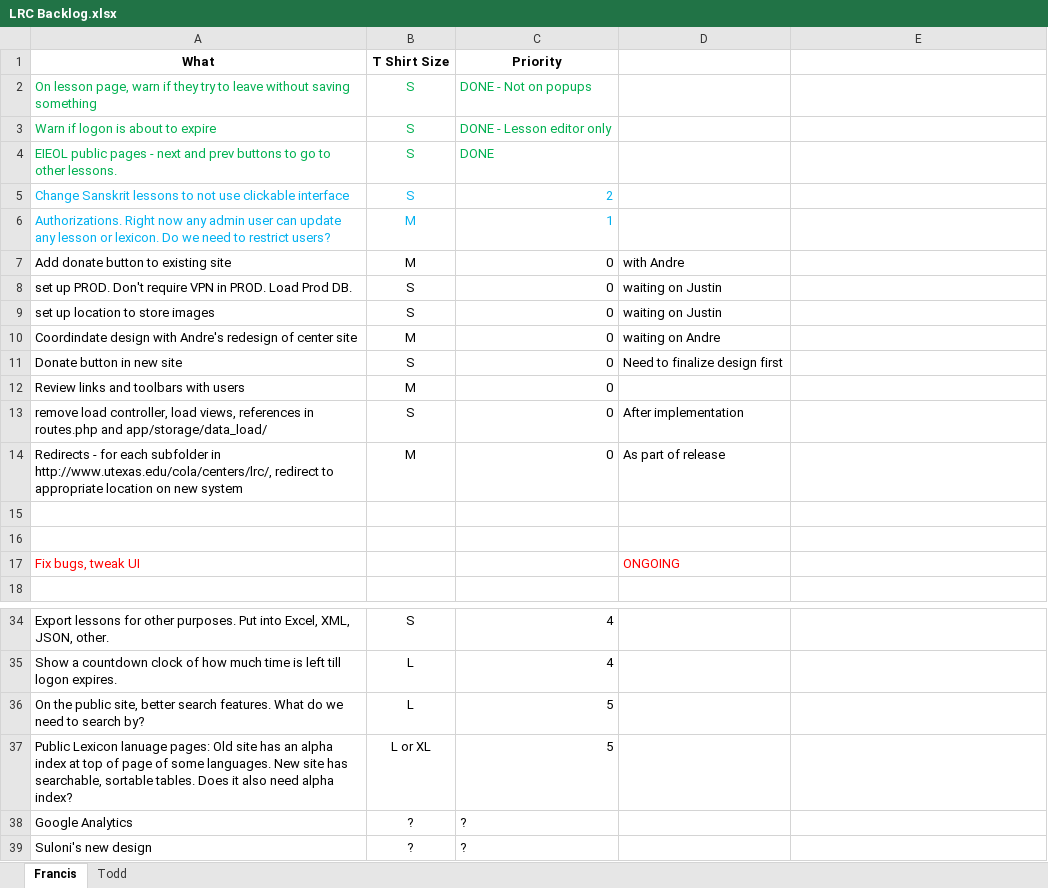
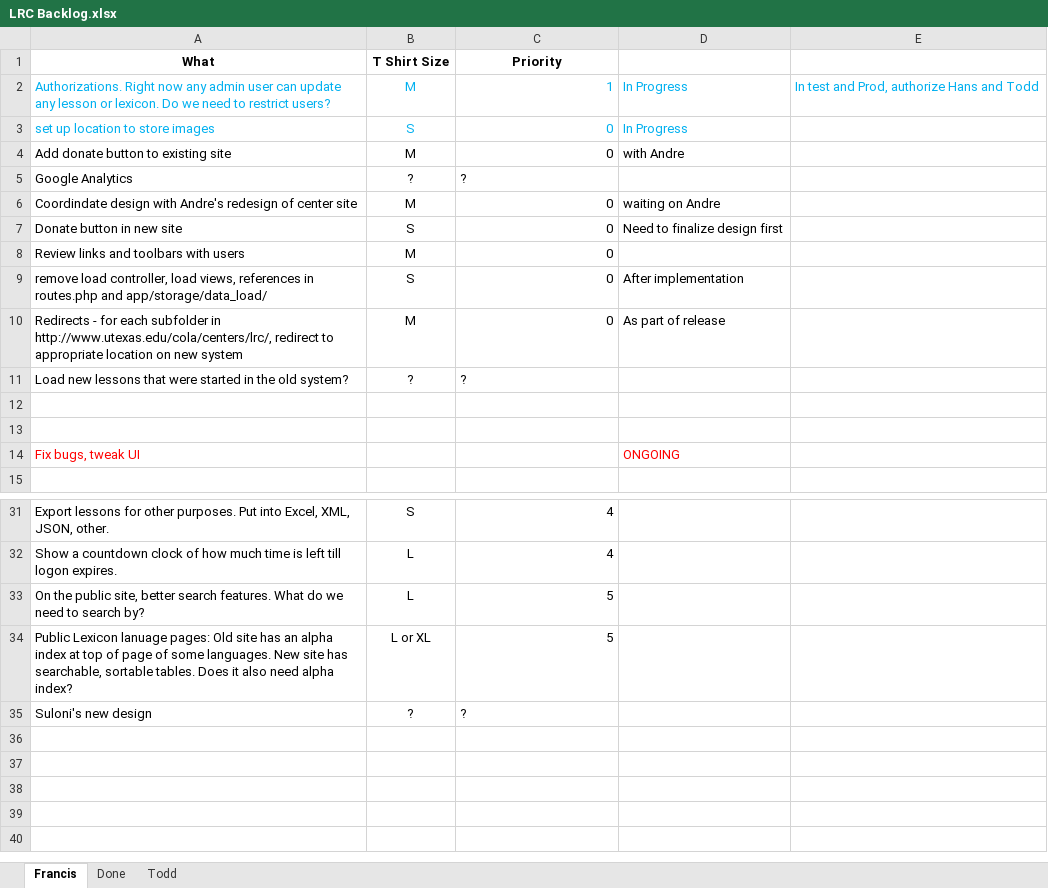
Before and after one commit to cola-laits/linguistics_research_center, an Excel workbook: Documentation/LRC Backlog.xlsx, sheet Francis, drawn as a sheet; only a part is shown, gaps mark what is left out; values as stored, in another font and other column widths than the file's, no borders; removed rows and columns are numbered as before the commit, all else as after; the diff names each change by its address in the sheet, - before the commit and + after, or states it on an @@ line.

```diff
--- a/Documentation/LRC Backlog.xlsx (sheet Francis)
+++ b/Documentation/LRC Backlog.xlsx (sheet Francis)
+sheet tab: Done
-row 2: On lesson page, warn if they try to leave without saving something | S | DONE - Not on popups
-row 3: Warn if logon is about to expire | S | DONE - Lesson editor only
-row 4: EIEOL public pages - next and prev buttons to go to other lessons. | S | DONE
-row 5: Change Sanskrit lessons to not use clickable interface | S | 2
-D2: (empty)
+D2: In Progress
-E2: (empty)
+E2: In test and Prod, authorize Hans and Todd
+row 3: set up location to store images | S | 0 | In Progress
-row 8: set up PROD. Don't require VPN in PROD. Load Prod DB. | S | 0 | waiting on Justin
-row 9: set up location to store images | S | 0 | waiting on Justin
@@ row 38 moved to row 5: Google Analytics @@
+row 11: Load new lessons that were started in the old system? | ? | ?
```
Also changed, not shown: sheet Todd, 27 other files.
